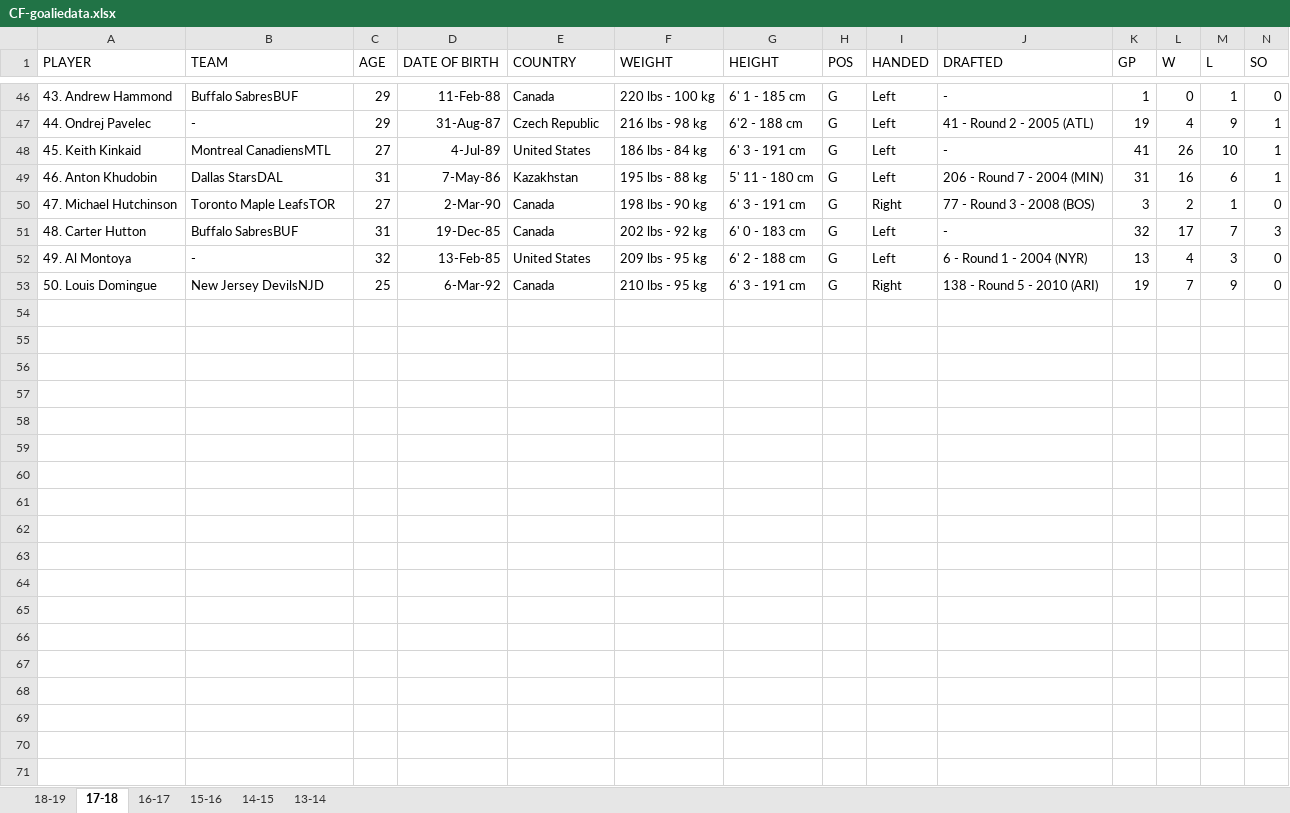
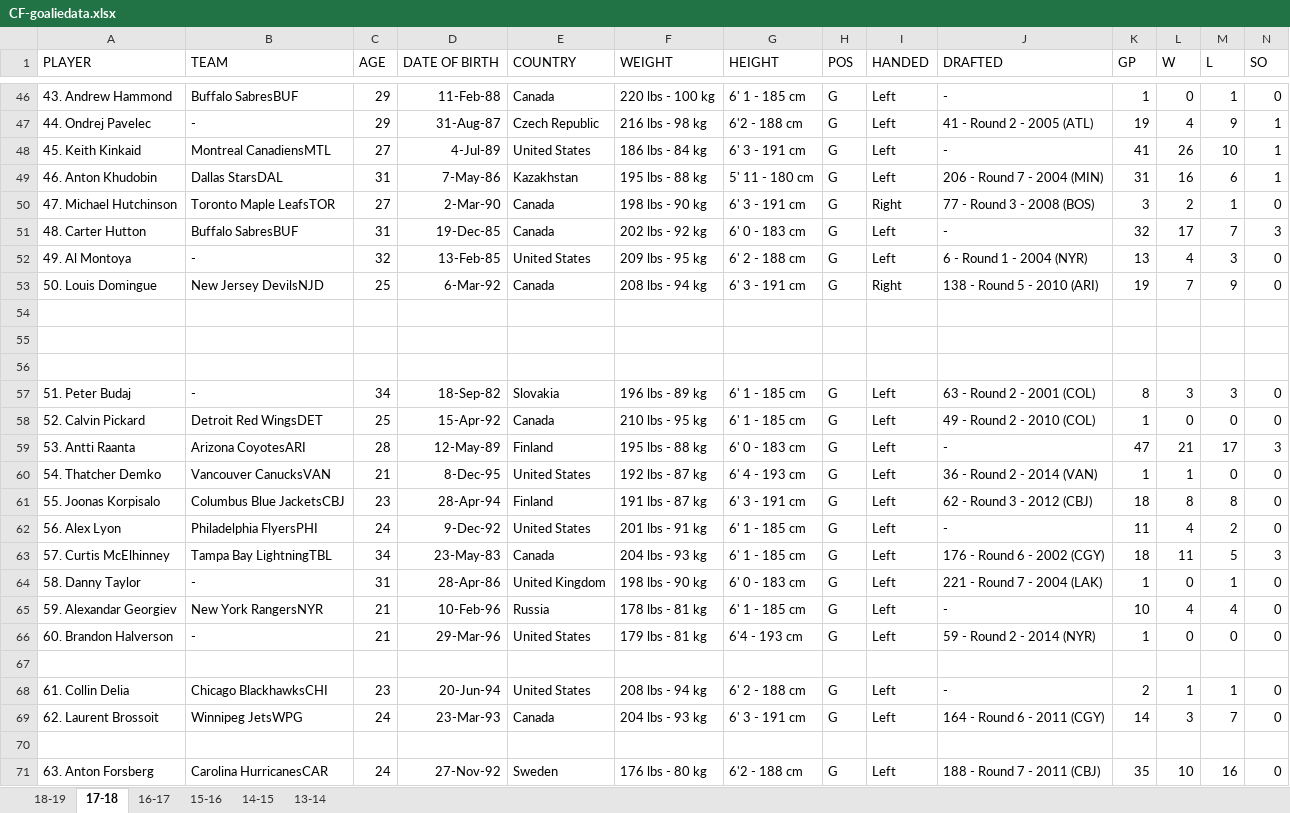
Before and after one commit to MaiaPelletier/nhlgoalieevaluation, an Excel workbook: data/CF-goaliedata.xlsx, sheet 17-18, drawn as a sheet; only a part is shown, gaps mark what is left out; values as stored, in another font and other column widths than the file's, no borders; rows hold the shown columns only; the diff covers the shown part only; the diff names each change by its address in the sheet, - before the commit and + after, or states it on an @@ line.

Commit message:
Update CF-goaliedata.xlsx
Fix 17-18 season data

```diff
--- a/data/CF-goaliedata.xlsx (sheet 17-18)
+++ b/data/CF-goaliedata.xlsx (sheet 17-18)
-F53 (WEIGHT): 210 lbs - 95 kg
+F53 (WEIGHT): 208 lbs - 94 kg
+row 54: (empty)
+row 55: (empty)
+row 56: (empty)
+row 57: 51. Peter Budaj | - | 34 | 18-Sep-82 | Slovakia | 196 lbs - 89 kg | 6' 1 - 185 cm | G | Left | 63 - Round 2 - 2001 (COL) | 8 | 3 | 3 | 0
+row 58: 52. Calvin Pickard | Detroit Red WingsDET | 25 | 15-Apr-92 | Canada | 210 lbs - 95 kg | 6' 1 - 185 cm | G | Left | 49 - Round 2 - 2010 (COL) | 1 | 0 | 0 | 0
+row 59: 53. Antti Raanta | Arizona CoyotesARI | 28 | 12-May-89 | Finland | 195 lbs - 88 kg | 6' 0 - 183 cm | G | Left | - | 47 | 21 | 17 | 3
+row 60: 54. Thatcher Demko | Vancouver CanucksVAN | 21 | 8-Dec-95 | United States | 192 lbs - 87 kg | 6' 4 - 193 cm | G | Left | 36 - Round 2 - 2014 (VAN) | 1 | 1 | 0 | 0
+row 61: 55. Joonas Korpisalo | Columbus Blue JacketsCBJ | 23 | 28-Apr-94 | Finland | 191 lbs - 87 kg | 6' 3 - 191 cm | G | Left | 62 - Round 3 - 2012 (CBJ) | 18 | 8 | 8 | 0
+row 62: 56. Alex Lyon | Philadelphia FlyersPHI | 24 | 9-Dec-92 | United States | 201 lbs - 91 kg | 6' 1 - 185 cm | G | Left | - | 11 | 4 | 2 | 0
+row 63: 57. Curtis McElhinney | Tampa Bay LightningTBL | 34 | 23-May-83 | Canada | 204 lbs - 93 kg | 6' 1 - 185 cm | G | Left | 176 - Round 6 - 2002 (CGY) | 18 | 11 | 5 | 3
+row 64: 58. Danny Taylor | - | 31 | 28-Apr-86 | United Kingdom | 198 lbs - 90 kg | 6' 0 - 183 cm | G | Left | 221 - Round 7 - 2004 (LAK) | 1 | 0 | 1 | 0
+row 65: 59. Alexandar Georgiev | New York RangersNYR | 21 | 10-Feb-96 | Russia | 178 lbs - 81 kg | 6' 1 - 185 cm | G | Left | - | 10 | 4 | 4 | 0
+row 66: 60. Brandon Halverson | - | 21 | 29-Mar-96 | United States | 179 lbs - 81 kg | 6'4 - 193 cm | G | Left | 59 - Round 2 - 2014 (NYR) | 1 | 0 | 0 | 0
+row 67: (empty)
+row 68: 61. Collin Delia | Chicago BlackhawksCHI | 23 | 20-Jun-94 | United States | 208 lbs - 94 kg | 6' 2 - 188 cm | G | Left | - | 2 | 1 | 1 | 0
+row 69: 62. Laurent Brossoit | Winnipeg JetsWPG | 24 | 23-Mar-93 | Canada | 204 lbs - 93 kg | 6' 3 - 191 cm | G | Left | 164 - Round 6 - 2011 (CGY) | 14 | 3 | 7 | 0
+row 70: (empty)
+row 71: 63. Anton Forsberg | Carolina HurricanesCAR | 24 | 27-Nov-92 | Sweden | 176 lbs - 80 kg | 6'2 - 188 cm | G | Left | 188 - Round 7 - 2011 (CBJ) | 35 | 10 | 16 | 0
```
Also changed, not shown: 39 added rows, 4 removed rows and 2 edited cells elsewhere in this sheet.
